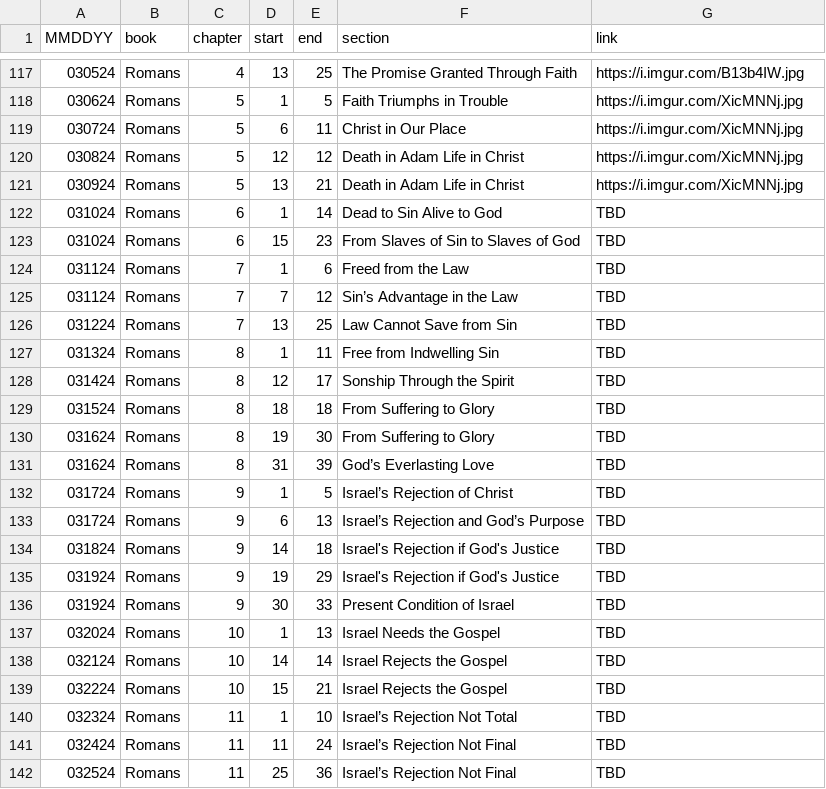
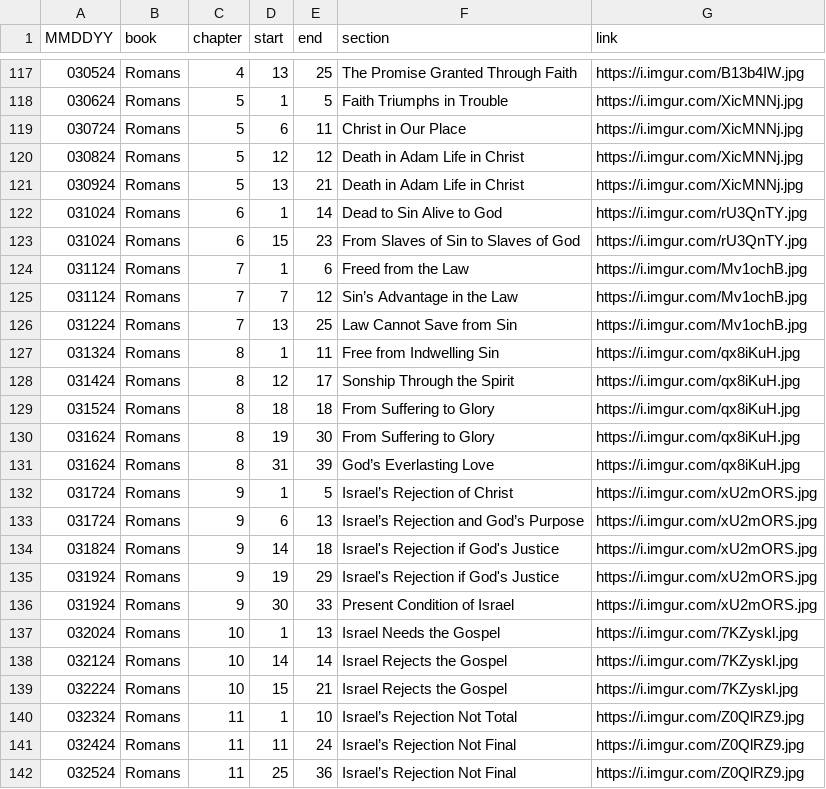
Before and after one commit to marko-polo-cheno/scribblingScribe, a CSV file: bible_outline.csv, drawn as a sheet; only a part is shown, gaps mark what is left out.

Commit message:
Update bible_outline.csv

```diff
--- a/bible_outline.csv
+++ b/bible_outline.csv
@@ -121,22 +121,22 @@ MMDDYY,book,chapter,start,end,section,link
 030924,Romans,5,13,21,Death in Adam Life in Christ,https://i.imgur.com/XicMNNj.jpg
-031024,Romans,6,1,14,Dead to Sin Alive to God,TBD
-031024,Romans,6,15,23,From Slaves of Sin to Slaves of God,TBD
-031124,Romans,7,1,6,Freed from the Law,TBD
-031124,Romans,7,7,12,Sin’s Advantage in the Law,TBD
-031224,Romans,7,13,25,Law Cannot Save from Sin,TBD
-031324,Romans,8,1,11,Free from Indwelling Sin,TBD
-031424,Romans,8,12,17,Sonship Through the Spirit,TBD
-031524,Romans,8,18,18,From Suffering to Glory,TBD
-031624,Romans,8,19,30,From Suffering to Glory,TBD
-031624,Romans,8,31,39,God’s Everlasting Love,TBD
-031724,Romans,9,1,5,Israel’s Rejection of Christ,TBD
-031724,Romans,9,6,13,Israel’s Rejection and God’s Purpose,TBD
-031824,Romans,9,14,18,Israel's Rejection if God's Justice,TBD
-031924,Romans,9,19,29,Israel's Rejection if God's Justice,TBD
-031924,Romans,9,30,33,Present Condition of Israel,TBD
-032024,Romans,10,1,13,Israel Needs the Gospel,TBD
-032124,Romans,10,14,14,Israel Rejects the Gospel,TBD
-032224,Romans,10,15,21,Israel Rejects the Gospel,TBD
-032324,Romans,11,1,10,Israel’s Rejection Not Total,TBD
-032424,Romans,11,11,24,Israel’s Rejection Not Final,TBD
-032524,Romans,11,25,36,Israel’s Rejection Not Final,TBD
+031024,Romans,6,1,14,Dead to Sin Alive to God,https://i.imgur.com/rU3QnTY.jpg
+031024,Romans,6,15,23,From Slaves of Sin to Slaves of God,https://i.imgur.com/rU3QnTY.jpg
+031124,Romans,7,1,6,Freed from the Law,https://i.imgur.com/Mv1ochB.jpg
+031124,Romans,7,7,12,Sin’s Advantage in the Law,https://i.imgur.com/Mv1ochB.jpg
+031224,Romans,7,13,25,Law Cannot Save from Sin,https://i.imgur.com/Mv1ochB.jpg
+031324,Romans,8,1,11,Free from Indwelling Sin,https://i.imgur.com/qx8iKuH.jpg
+031424,Romans,8,12,17,Sonship Through the Spirit,https://i.imgur.com/qx8iKuH.jpg
+031524,Romans,8,18,18,From Suffering to Glory,https://i.imgur.com/qx8iKuH.jpg
+031624,Romans,8,19,30,From Suffering to Glory,https://i.imgur.com/qx8iKuH.jpg
+031624,Romans,8,31,39,God’s Everlasting Love,https://i.imgur.com/qx8iKuH.jpg
+031724,Romans,9,1,5,Israel’s Rejection of Christ,https://i.imgur.com/xU2mORS.jpg
+031724,Romans,9,6,13,Israel’s Rejection and God’s Purpose,https://i.imgur.com/xU2mORS.jpg
+031824,Romans,9,14,18,Israel's Rejection if God's Justice,https://i.imgur.com/xU2mORS.jpg
+031924,Romans,9,19,29,Israel's Rejection if God's Justice,https://i.imgur.com/xU2mORS.jpg
+031924,Romans,9,30,33,Present Condition of Israel,https://i.imgur.com/xU2mORS.jpg
+032024,Romans,10,1,13,Israel Needs the Gospel,https://i.imgur.com/7KZyskl.jpg
+032124,Romans,10,14,14,Israel Rejects the Gospel,https://i.imgur.com/7KZyskl.jpg
+032224,Romans,10,15,21,Israel Rejects the Gospel,https://i.imgur.com/7KZyskl.jpg
+032324,Romans,11,1,10,Israel’s Rejection Not Total,https://i.imgur.com/Z0QlRZ9.jpg
+032424,Romans,11,11,24,Israel’s Rejection Not Final,https://i.imgur.com/Z0QlRZ9.jpg
+032524,Romans,11,25,36,Israel’s Rejection Not Final,https://i.imgur.com/Z0QlRZ9.jpg
```
